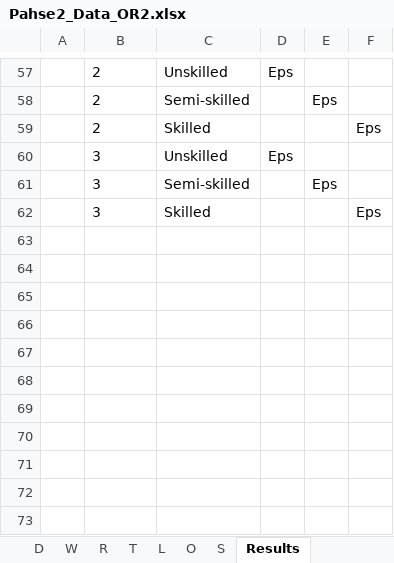
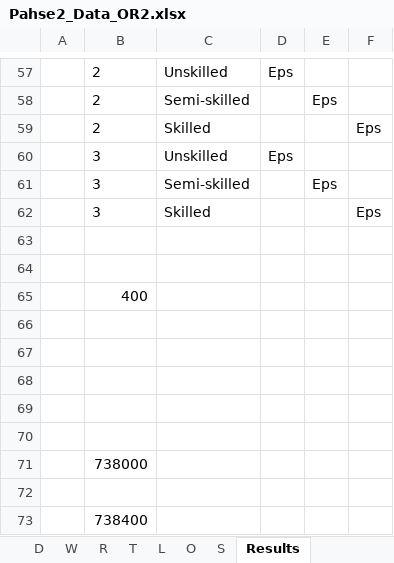
Before and after one commit to mozshen/OperationsResearch2-Project, an Excel workbook: Phase2-answer/Pahse2_Data_OR2.xlsx, sheet Results, drawn as a sheet; only a part is shown, gaps mark what is left out; values as stored, in another font and other column widths than the file's, no borders; the diff names each change by its address in the sheet, - before the commit and + after, or states it on an @@ line.

```diff
--- a/Phase2-answer/Pahse2_Data_OR2.xlsx (sheet Results)
+++ b/Phase2-answer/Pahse2_Data_OR2.xlsx (sheet Results)
+row 63: (empty)
+row 64: (empty)
+row 65:  | 400
+row 66: (empty)
+row 67: (empty)
+row 68: (empty)
+row 69: (empty)
+row 70: (empty)
+row 71:  | 738000
+row 72: (empty)
+row 73:  | 738400
```
Also changed, not shown: sheet Analytic Results, 15 other files.
